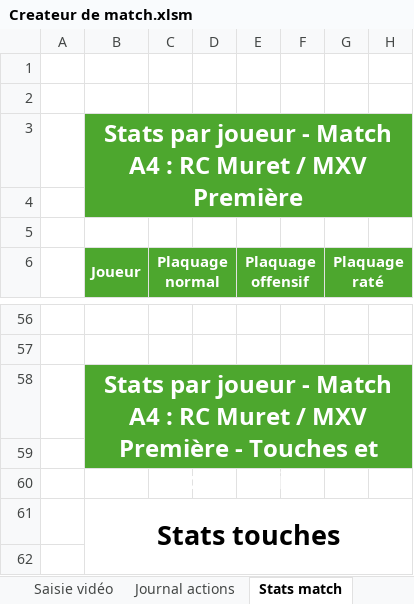
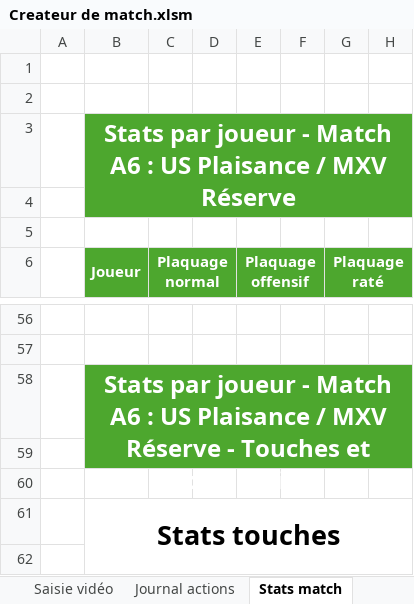
Before and after one commit to Bastien-32/RugbyStatsVeo, an Excel workbook: Createur de match.xlsm, sheet Stats match, drawn as a sheet; only a part is shown, gaps mark what is left out; values as stored, in another font and other column widths than the file's, no borders; charts and pictures and conditional formats not drawn; the diff names each change by its address in the sheet, - before the commit and + after, or states it on an @@ line.

Commit message:
MXV / US Plaisance : matchs A6 et bilans des blocs 1 + 2

```diff
--- a/Createur de match.xlsm (sheet Stats match)
+++ b/Createur de match.xlsm (sheet Stats match)
-B3 (Joueur): …- Match A4 : RC Muret / MXV Première
+B3 (Joueur): …- Match A6 : US Plaisance / MXV Réserve
-B58 (Joueur): …- Match A4 : RC Muret / MXV Première - Touches…
+B58 (Joueur): …- Match A6 : US Plaisance / MXV Réserve - Touches…
```
Also changed, not shown: sheet Saisie vidéo, sheet Compo, hidden cells, 16 other files.
